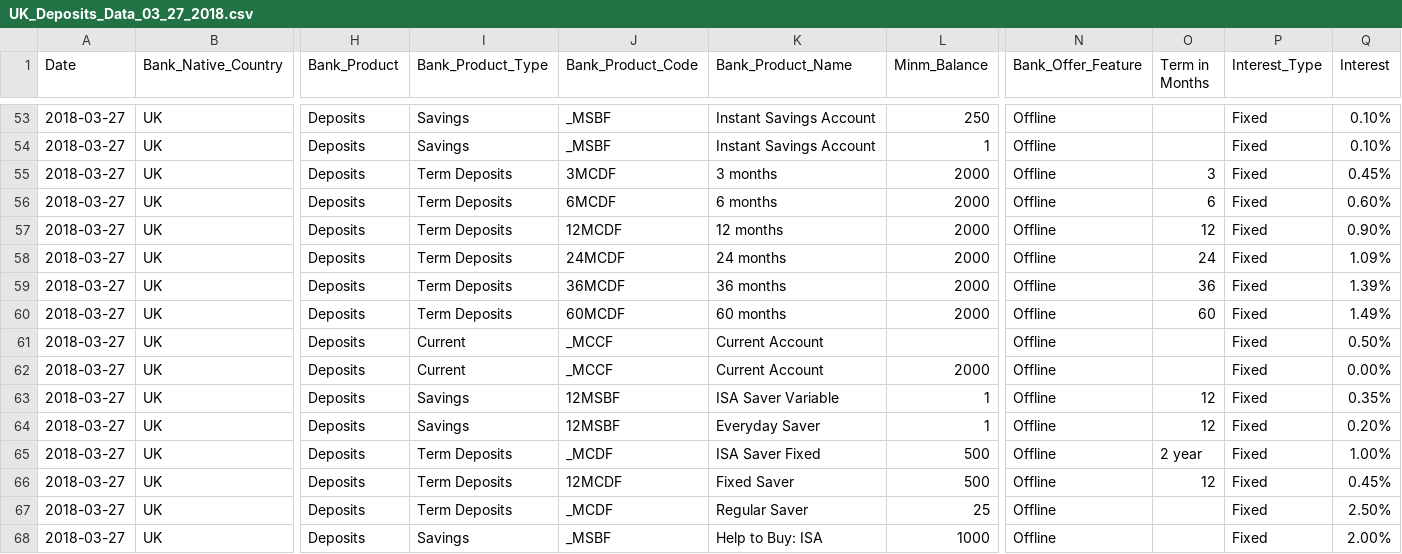
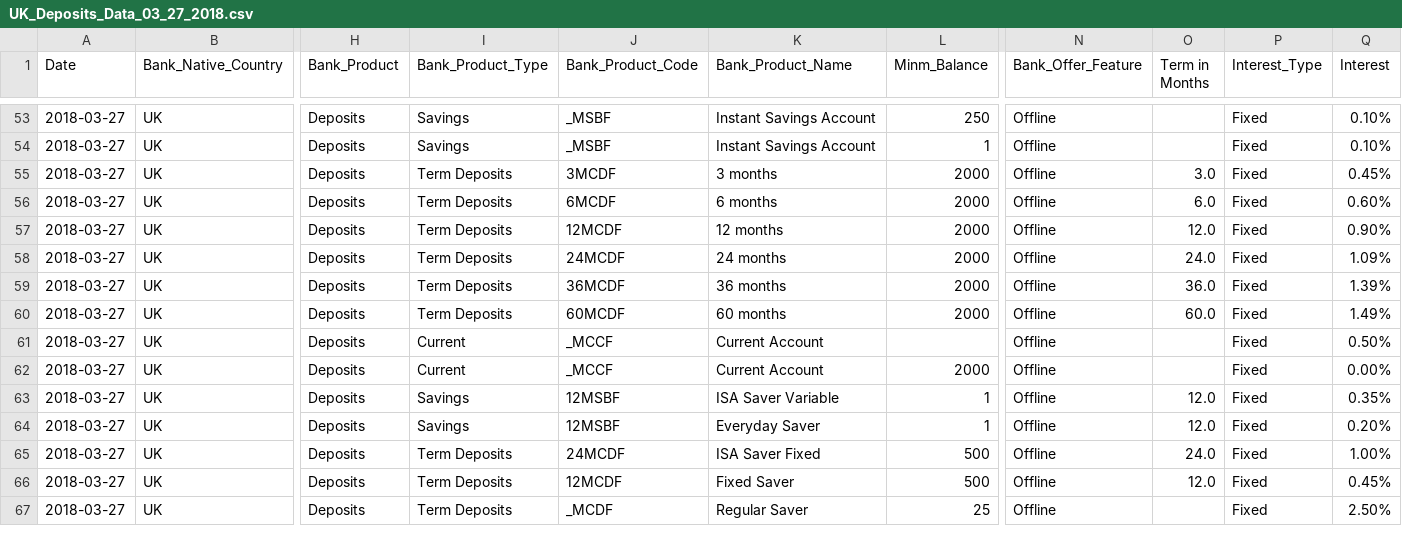
Before and after one commit to vishal4python/pool_UK, a CSV file: data/output/27032018/UK_Deposits_Data_03_27_2018.csv, drawn as a sheet; only a part is shown, gaps mark what is left out; removed rows and columns are numbered as before the commit, all else as after; rows hold the shown columns only; the diff covers the shown part only; the diff names each change by its address in the sheet, - before the commit and + after, or states it on an @@ line.

```diff
--- a/data/output/27032018/UK_Deposits_Data_03_27_2018.csv
+++ b/data/output/27032018/UK_Deposits_Data_03_27_2018.csv
-O55 (Term in Months): 3
+O55 (Term in Months): 3.0
-O56 (Term in Months): 6
+O56 (Term in Months): 6.0
-O57 (Term in Months): 12
+O57 (Term in Months): 12.0
-O58 (Term in Months): 24
+O58 (Term in Months): 24.0
-O59 (Term in Months): 36
+O59 (Term in Months): 36.0
-O60 (Term in Months): 60
+O60 (Term in Months): 60.0
-O63:O64 (Term in Months): 12
+O63:O64 (Term in Months): 12.0
-J65 (Bank_Product_Code): _MCDF
+J65 (Bank_Product_Code): 24MCDF
-O65 (Term in Months): 2 year
+O65 (Term in Months): 24.0
-O66 (Term in Months): 12
+O66 (Term in Months): 12.0
-row 68: 2018-03-27 | UK | Deposits | Savings | _MSBF | Help to Buy: ISA | 1000 | Offline |  | Fixed | 2.00%
```
Also changed, not shown: 1 added row, 1 removed row and 123 edited cells elsewhere in this file, data/output/27032018/UK_Mortgage_Data_03_27_2018.csv.
